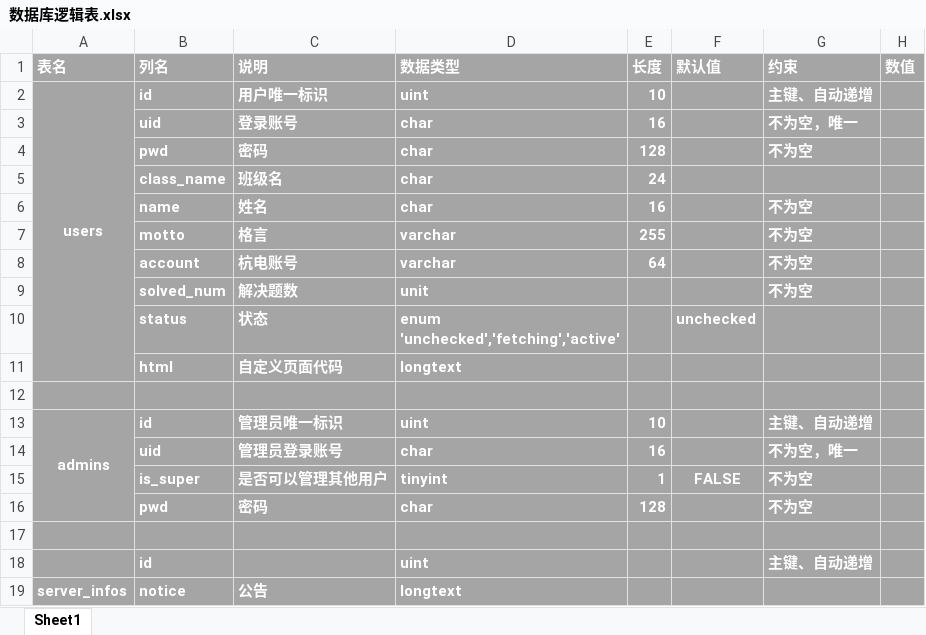
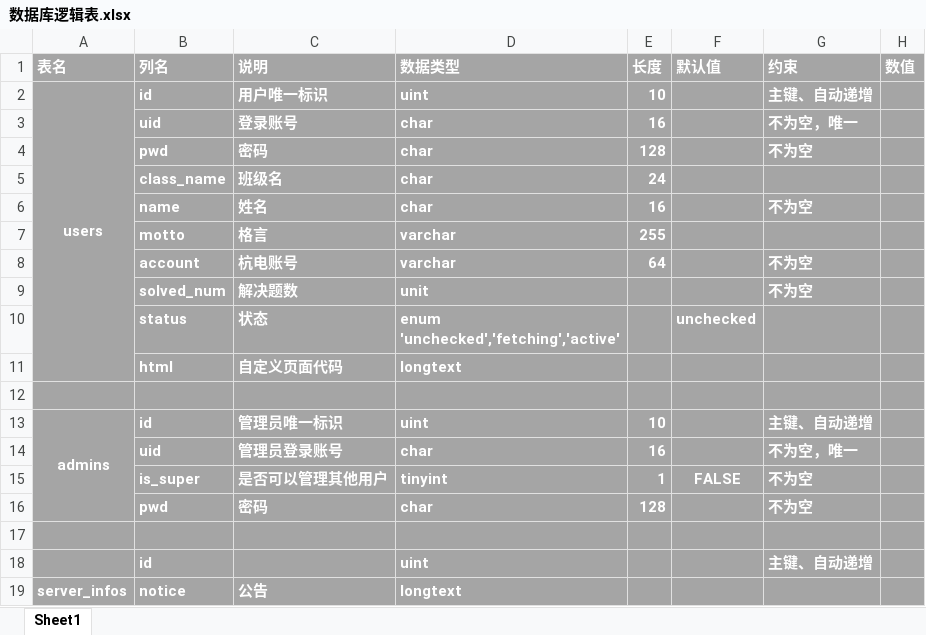
Before and after one commit to nayaku/hdu_rank, an Excel workbook: 数据库逻辑表.xlsx, sheet Sheet1, drawn as a sheet; values as stored, in another font and other column widths than the file's, no borders; the diff names each change by its address in the sheet, - before the commit and + after, or states it on an @@ line.

```diff
--- a/数据库逻辑表.xlsx (sheet Sheet1)
+++ b/数据库逻辑表.xlsx (sheet Sheet1)
-G7 (约束): 不为空
+G7 (约束): (empty)
```
Also changed, not shown: 6 other files.
